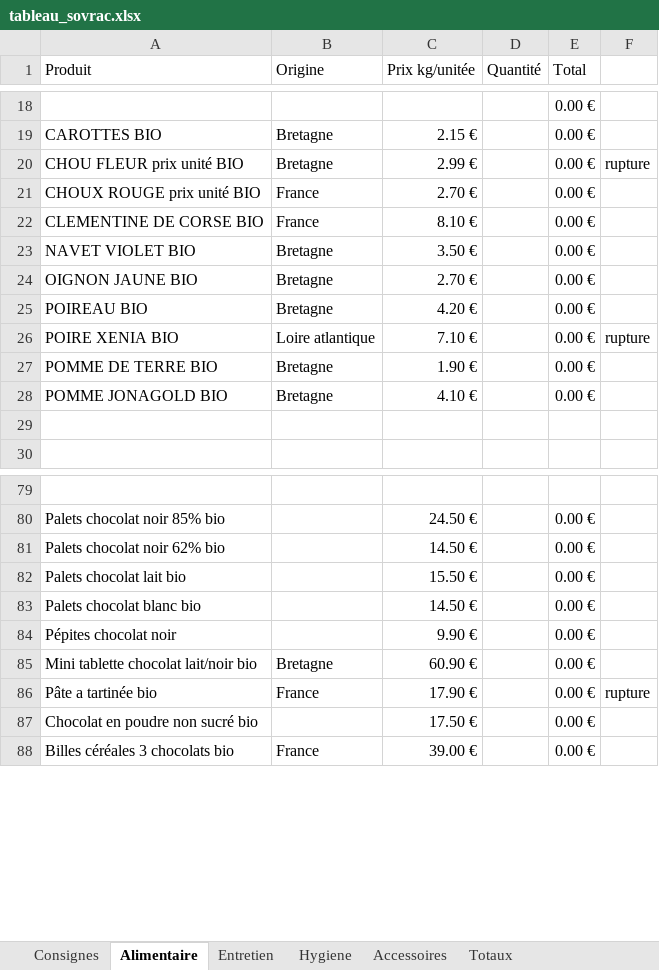
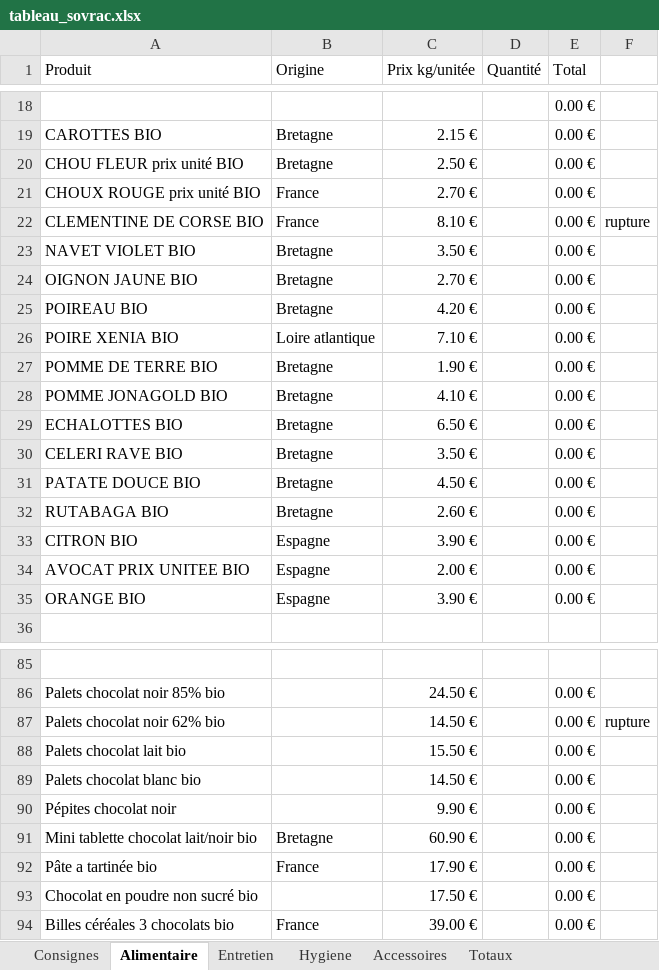
Before and after one commit to SoVrac/Tableau, an Excel workbook: tableau_sovrac.xlsx, sheet Alimentaire, drawn as a sheet; only a part is shown, gaps mark what is left out; values as stored, in another font and other column widths than the file's, no cell formats; addresses are those after the commit; the diff covers the shown part only; the diff names each change by its address in the sheet, - before the commit and + after, or states it on an @@ line.

Commit message:
nouveau tableur

```diff
--- a/tableau_sovrac.xlsx (sheet Alimentaire)
+++ b/tableau_sovrac.xlsx (sheet Alimentaire)
-C20 (Prix kg/unitée): 2.99 €
+C20 (Prix kg/unitée): 2.50 €
-F20: rupture
+F20: (empty)
-F22: (empty)
+F22: rupture
-F26: rupture
+F26: (empty)
-row 29: (empty)
+row 29: ECHALOTTES BIO | Bretagne | 6.50 € |  | 0.00 €
+row 30: CELERI RAVE BIO | Bretagne | 3.50 € |  | 0.00 €
+row 31: PATATE DOUCE BIO | Bretagne | 4.50 € |  | 0.00 €
+row 32: RUTABAGA BIO | Bretagne | 2.60 € |  | 0.00 €
+row 33: CITRON BIO | Espagne | 3.90 € |  | 0.00 €
+row 34: AVOCAT PRIX UNITEE BIO | Espagne | 2.00 € |  | 0.00 €
+row 35: ORANGE BIO | Espagne | 3.90 € |  | 0.00 €
-F87: (empty)
+F87: rupture
-F92: rupture
+F92: (empty)
```
Also changed, not shown: 5 edited cells elsewhere in this sheet, sheet Entretien, cell formats, formulas that keep their value, 1 other file.
